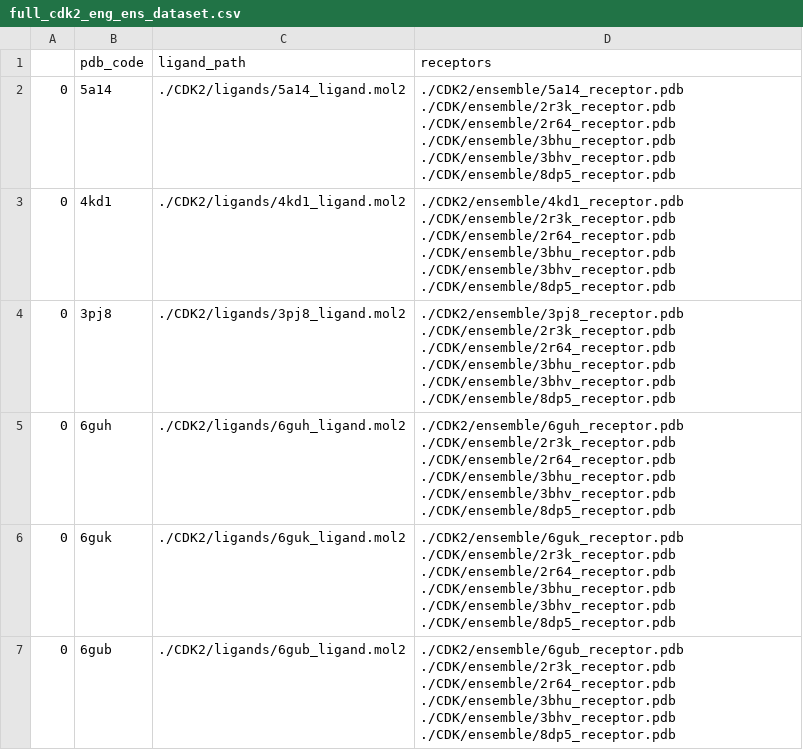
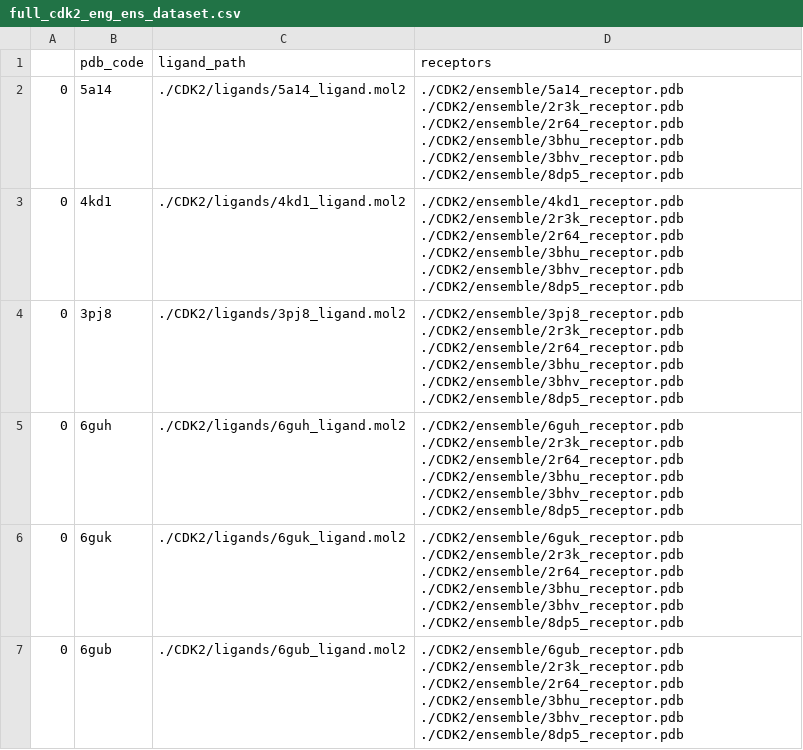
Before and after one commit to KavrakiLab/dinc-ensemble, a CSV file: benchmark-data/ensemble/full_cdk2_eng_ens_dataset.csv, drawn as a sheet.

Commit message:
cdk2 data update

```diff
--- a/benchmark-data/ensemble/full_cdk2_eng_ens_dataset.csv
+++ b/benchmark-data/ensemble/full_cdk2_eng_ens_dataset.csv
@@ -1,7 +1,7 @@
 ,pdb_code,ligand_path,receptors
-0,5a14,./CDK2/ligands/5a14_ligand.mol2,./CDK2/ensemble/5a14_receptor.pdb ./CDK/ensemble/2r3k_receptor.pdb ./CDK/ensemble/2r64_receptor.pdb ./CDK/ensemble/3bhu_receptor.pdb ./CDK/ensemble/3bhv_receptor.pdb ./CDK/ensemble/8dp5_receptor.pdb
-0,4kd1,./CDK2/ligands/4kd1_ligand.mol2,./CDK2/ensemble/4kd1_receptor.pdb ./CDK/ensemble/2r3k_receptor.pdb ./CDK/ensemble/2r64_receptor.pdb ./CDK/ensemble/3bhu_receptor.pdb ./CDK/ensemble/3bhv_receptor.pdb ./CDK/ensemble/8dp5_receptor.pdb
-0,3pj8,./CDK2/ligands/3pj8_ligand.mol2,./CDK2/ensemble/3pj8_receptor.pdb ./CDK/ensemble/2r3k_receptor.pdb ./CDK/ensemble/2r64_receptor.pdb ./CDK/ensemble/3bhu_receptor.pdb ./CDK/ensemble/3bhv_receptor.pdb ./CDK/ensemble/8dp5_receptor.pdb
-0,6guh,./CDK2/ligands/6guh_ligand.mol2,./CDK2/ensemble/6guh_receptor.pdb ./CDK/ensemble/2r3k_receptor.pdb ./CDK/ensemble/2r64_receptor.pdb ./CDK/ensemble/3bhu_receptor.pdb ./CDK/ensemble/3bhv_receptor.pdb ./CDK/ensemble/8dp5_receptor.pdb
-0,6guk,./CDK2/ligands/6guk_ligand.mol2,./CDK2/ensemble/6guk_receptor.pdb ./CDK/ensemble/2r3k_receptor.pdb ./CDK/ensemble/2r64_receptor.pdb ./CDK/ensemble/3bhu_receptor.pdb ./CDK/ensemble/3bhv_receptor.pdb ./CDK/ensemble/8dp5_receptor.pdb
-0,6gub,./CDK2/ligands/6gub_ligand.mol2,./CDK2/ensemble/6gub_receptor.pdb ./CDK/ensemble/2r3k_receptor.pdb ./CDK/ensemble/2r64_receptor.pdb ./CDK/ensemble/3bhu_receptor.pdb ./CDK/ensemble/3bhv_receptor.pdb ./CDK/ensemble/8dp5_receptor.pdb
+0,5a14,./CDK2/ligands/5a14_ligand.mol2,./CDK2/ensemble/5a14_receptor.pdb ./CDK2/ensemble/2r3k_receptor.pdb ./CDK2/ensemble/2r64_receptor.pdb ./CDK2/ensemble/3bhu_receptor.pdb ./CDK2/ensemble/3bhv_receptor.pdb ./CDK2/ensemble/8dp5_receptor.pdb
+0,4kd1,./CDK2/ligands/4kd1_ligand.mol2,./CDK2/ensemble/4kd1_receptor.pdb ./CDK2/ensemble/2r3k_receptor.pdb ./CDK2/ensemble/2r64_receptor.pdb ./CDK2/ensemble/3bhu_receptor.pdb ./CDK2/ensemble/3bhv_receptor.pdb ./CDK2/ensemble/8dp5_receptor.pdb
+0,3pj8,./CDK2/ligands/3pj8_ligand.mol2,./CDK2/ensemble/3pj8_receptor.pdb ./CDK2/ensemble/2r3k_receptor.pdb ./CDK2/ensemble/2r64_receptor.pdb ./CDK2/ensemble/3bhu_receptor.pdb ./CDK2/ensemble/3bhv_receptor.pdb ./CDK2/ensemble/8dp5_receptor.pdb
+0,6guh,./CDK2/ligands/6guh_ligand.mol2,./CDK2/ensemble/6guh_receptor.pdb ./CDK2/ensemble/2r3k_receptor.pdb ./CDK2/ensemble/2r64_receptor.pdb ./CDK2/ensemble/3bhu_receptor.pdb ./CDK2/ensemble/3bhv_receptor.pdb ./CDK2/ensemble/8dp5_receptor.pdb
+0,6guk,./CDK2/ligands/6guk_ligand.mol2,./CDK2/ensemble/6guk_receptor.pdb ./CDK2/ensemble/2r3k_receptor.pdb ./CDK2/ensemble/2r64_receptor.pdb ./CDK2/ensemble/3bhu_receptor.pdb ./CDK2/ensemble/3bhv_receptor.pdb ./CDK2/ensemble/8dp5_receptor.pdb
+0,6gub,./CDK2/ligands/6gub_ligand.mol2,./CDK2/ensemble/6gub_receptor.pdb ./CDK2/ensemble/2r3k_receptor.pdb ./CDK2/ensemble/2r64_receptor.pdb ./CDK2/ensemble/3bhu_receptor.pdb ./CDK2/ensemble/3bhv_receptor.pdb ./CDK2/ensemble/8dp5_receptor.pdb
```
